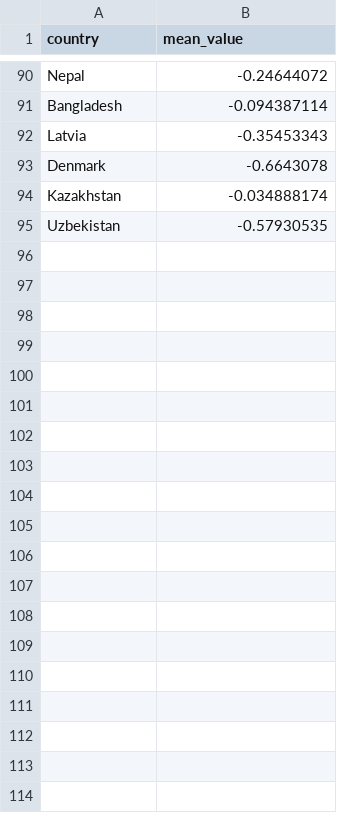
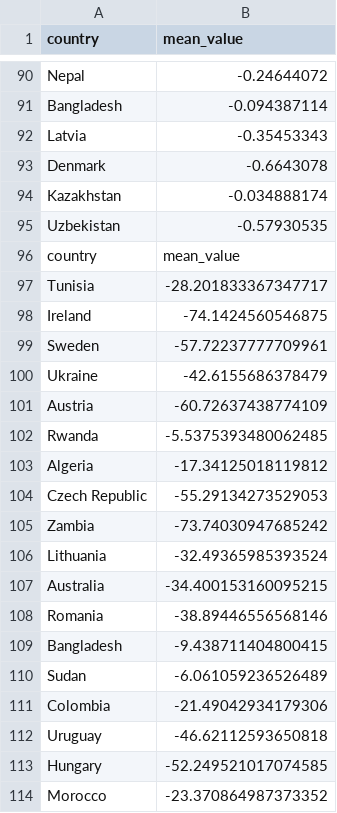
Before and after one commit to lukaszgajewski/pytradeshifts, a CSV file: data/scenario_files/losing_industry/Wheat2mean_values.csv, drawn as a sheet; only a part is shown, gaps mark what is left out; the diff covers the shown part only.

```diff
--- a/data/scenario_files/losing_industry/Wheat2mean_values.csv
+++ b/data/scenario_files/losing_industry/Wheat2mean_values.csv
@@ -95 +95,20 @@ Kazakhstan,-0.034888174
 Uzbekistan,-0.57930535
+country,mean_value
+Tunisia,-28.201833367347717
+Ireland,-74.1424560546875
+Sweden,-57.72237777709961
+Ukraine,-42.6155686378479
+Austria,-60.72637438774109
+Rwanda,-5.5375393480062485
+Algeria,-17.34125018119812
+Czech Republic,-55.29134273529053
+Zambia,-73.74030947685242
+Lithuania,-32.49365985393524
+Australia,-34.400153160095215
+Romania,-38.89446556568146
+Bangladesh,-9.438711404800415
+Sudan,-6.061059236526489
+Colombia,-21.49042934179306
+Uruguay,-46.62112593650818
+Hungary,-52.249521017074585
+Morocco,-23.370864987373352
```
Also changed, not shown: 76 added rows elsewhere in this file, data/scenario_files/losing_industry/Corn2mean_values.csv, data/scenario_files/losing_industry/Rice2mean_values.csv, 2 other files.
